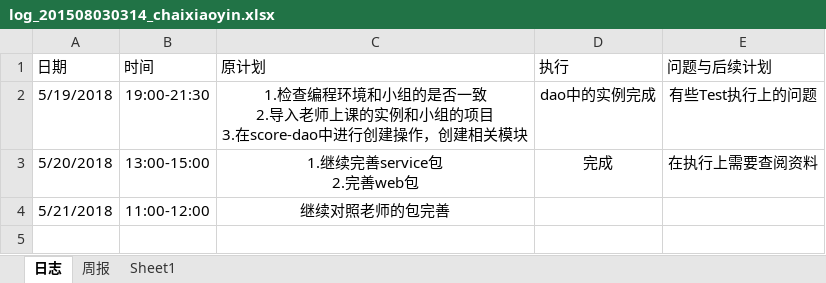
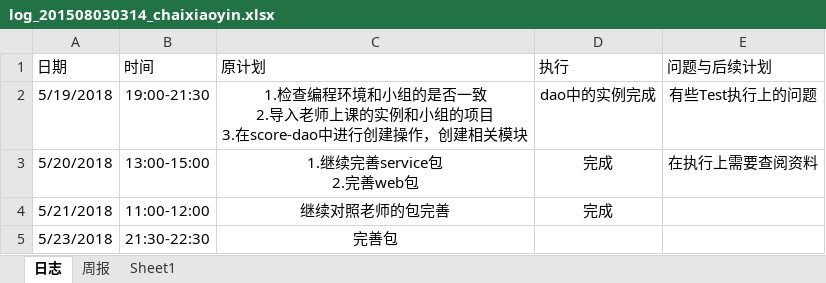
Before and after one commit to miss993/kkk, an Excel workbook: doc/log/log_201508030314_chaixiaoyin.xlsx, sheet 日志, drawn as a sheet; values as stored, in another font and other column widths than the file's, no borders; the diff names each change by its address in the sheet, - before the commit and + after, or states it on an @@ line.

```diff
--- a/doc/log/log_201508030314_chaixiaoyin.xlsx (sheet 日志)
+++ b/doc/log/log_201508030314_chaixiaoyin.xlsx (sheet 日志)
-D4 (执行): (empty)
+D4 (执行): 完成
+row 5: 5/23/2018 | 21:30-22:30 | 完善包
```
Also changed, not shown: 5 other files.
